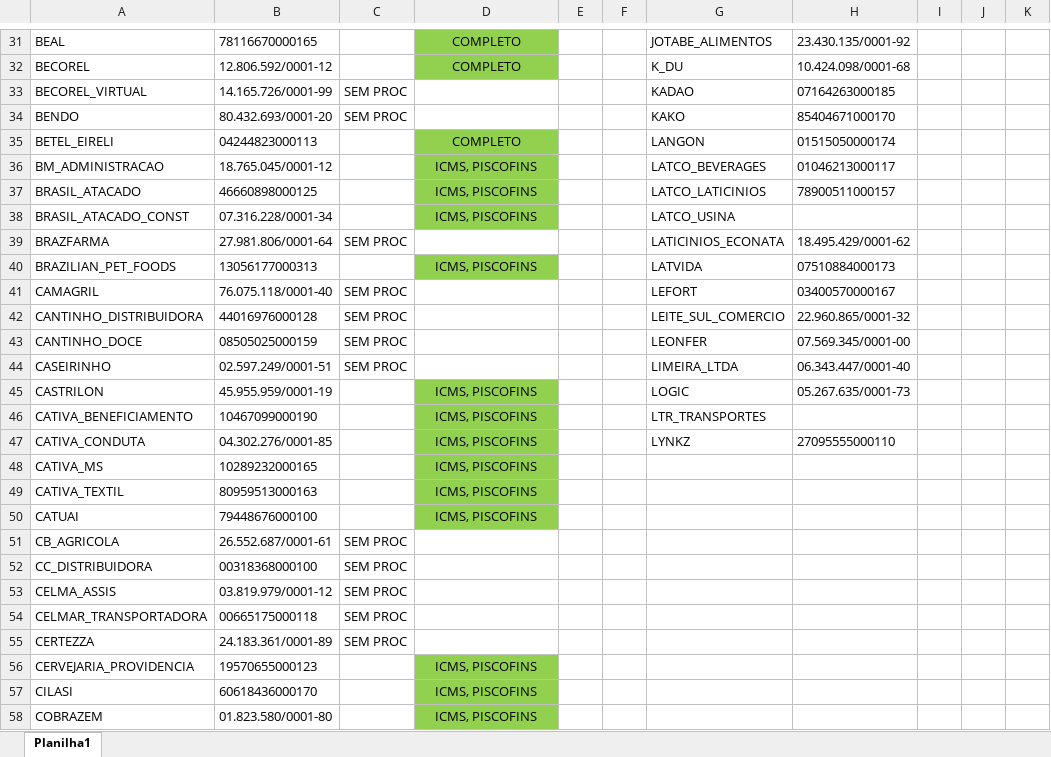
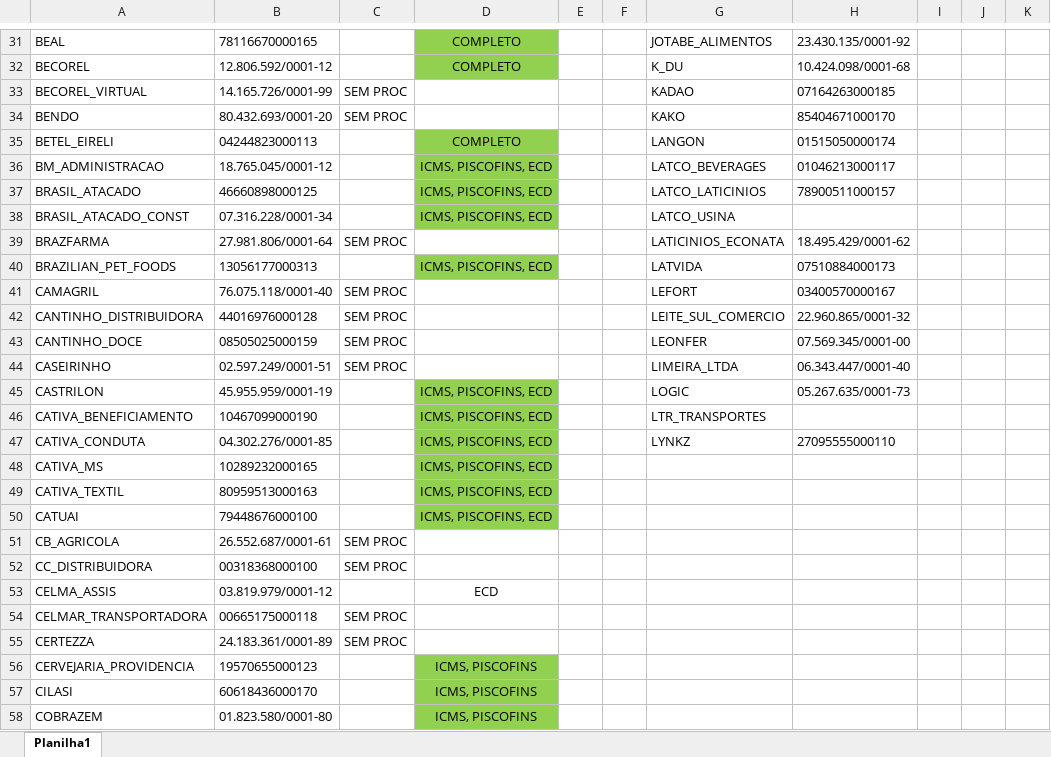
Before and after one commit to gaschenorberger/VSCODE-ROBOS, an Excel workbook: robo_bx/BasesNovas -- COMPARTILHADA.xlsx, sheet Planilha1, drawn as a sheet; only a part is shown, gaps mark what is left out; values as stored, in another font and other column widths than the file's, no borders; the diff names each change by its address in the sheet, - before the commit and + after, or states it on an @@ line.

```diff
--- a/robo_bx/BasesNovas -- COMPARTILHADA.xlsx (sheet Planilha1)
+++ b/robo_bx/BasesNovas -- COMPARTILHADA.xlsx (sheet Planilha1)
-D36:D38: ICMS, PISCOFINS
+D36:D38: ICMS, PISCOFINS, ECD
-D40: ICMS, PISCOFINS
+D40: ICMS, PISCOFINS, ECD
-D45:D50: ICMS, PISCOFINS
+D45:D50: ICMS, PISCOFINS, ECD
-C53: SEM PROC
+C53: (empty)
-D53: (empty)
+D53: ECD
```
Also changed, not shown: robo_bx/BasesNovas.xlsx, 17 other files.
